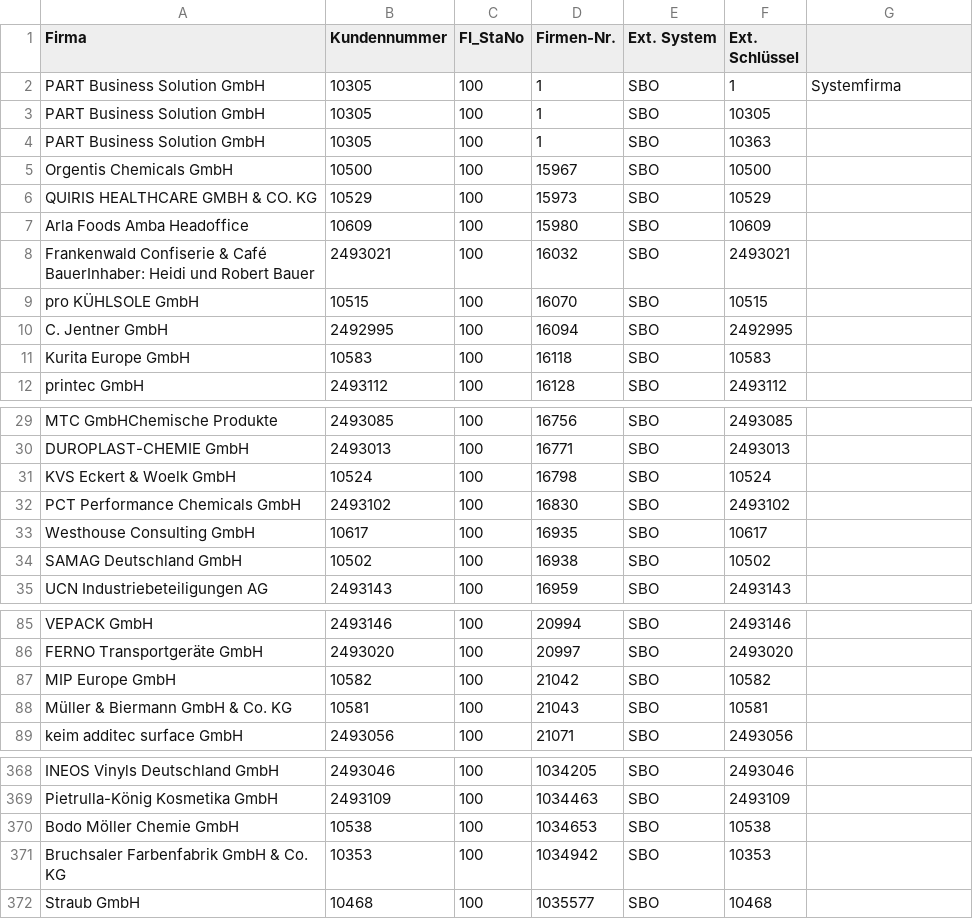
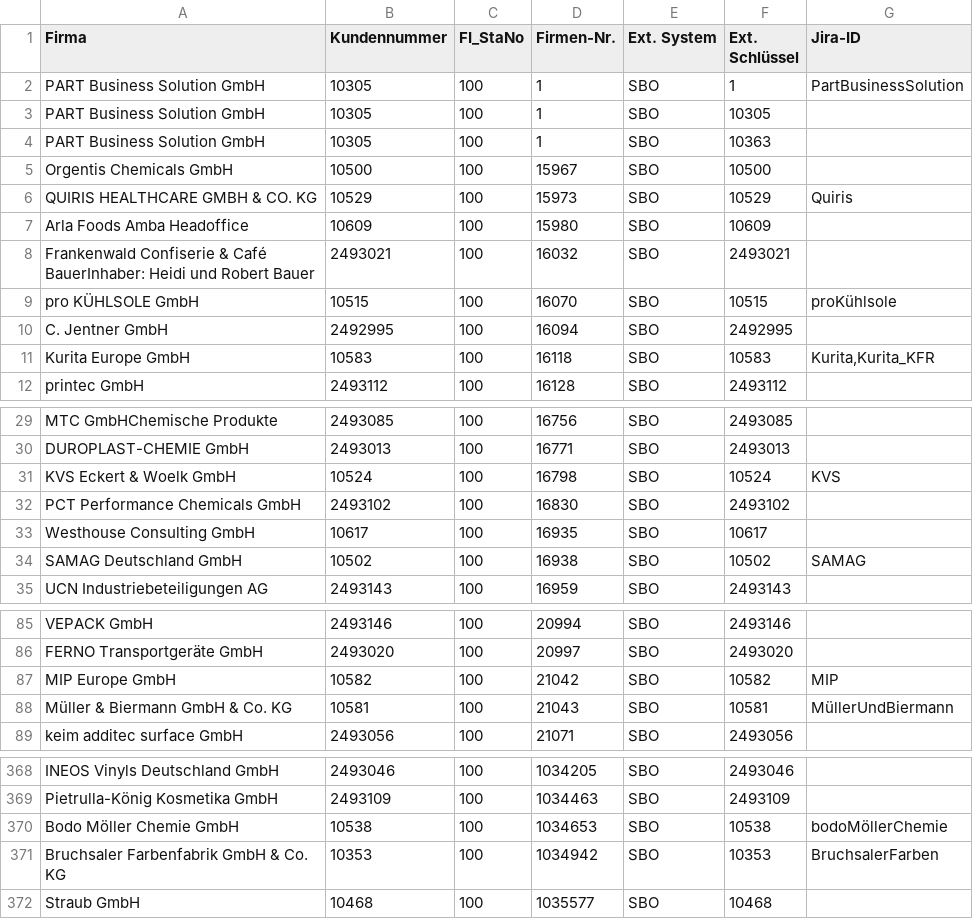
Before and after one commit to AlcoLix/Schnittstellen, a CSV file: Firmen_Mapping.csv, drawn as a sheet; only a part is shown, gaps mark what is left out; the diff covers the shown part only.

```diff
--- a/Firmen_Mapping.csv
+++ b/Firmen_Mapping.csv
@@ -1,2 +1,2 @@
-Firma;Kundennummer;FI_StaNo;Firmen-Nr.;Ext. System;Ext. Schlüssel;;;
-PART Business Solution GmbH;10305;100;1;SBO;1;Systemfirma;;
+Firma;Kundennummer;FI_StaNo;Firmen-Nr.;Ext. System;Ext. Schlüssel;Jira-ID
+PART Business Solution GmbH;10305;100;1;SBO;1;PartBusinessSolution
@@ -6 +6 @@ Orgentis Chemicals GmbH;10500;100;15967;SBO;10500;;;
-QUIRIS HEALTHCARE GMBH & CO. KG;10529;100;15973;SBO;10529;;;
+QUIRIS HEALTHCARE GMBH & CO. KG;10529;100;15973;SBO;10529;Quiris
@@ -9 +9 @@ Frankenwald Confiserie & Café BauerInhaber: Heidi und Robert Bauer;2493021;100;
-pro KÜHLSOLE GmbH;10515;100;16070;SBO;10515;;;
+pro KÜHLSOLE GmbH;10515;100;16070;SBO;10515;proKühlsole
@@ -11 +11 @@ C. Jentner GmbH;2492995;100;16094;SBO;2492995;;;
-Kurita Europe GmbH;10583;100;16118;SBO;10583;;;
+Kurita Europe GmbH;10583;100;16118;SBO;10583;Kurita,Kurita_KFR
@@ -31 +31 @@ DUROPLAST-CHEMIE GmbH;2493013;100;16771;SBO;2493013;;;
-KVS Eckert & Woelk GmbH;10524;100;16798;SBO;10524;;;
+KVS Eckert & Woelk GmbH;10524;100;16798;SBO;10524;KVS
@@ -34 +34 @@ Westhouse Consulting GmbH;10617;100;16935;SBO;10617;;;
-SAMAG Deutschland GmbH;10502;100;16938;SBO;10502;;;
+SAMAG Deutschland GmbH;10502;100;16938;SBO;10502;SAMAG
@@ -87,2 +87,2 @@ FERNO Transportgeräte GmbH;2493020;100;20997;SBO;2493020;;;
-MIP Europe GmbH;10582;100;21042;SBO;10582;;;
-Müller & Biermann GmbH & Co. KG;10581;100;21043;SBO;10581;;;
+MIP Europe GmbH;10582;100;21042;SBO;10582;MIP
+Müller & Biermann GmbH & Co. KG;10581;100;21043;SBO;10581;MüllerUndBiermann
@@ -370,2 +370,2 @@ Pietrulla-König Kosmetika GmbH;2493109;100;1034463;SBO;2493109;;;
-Bodo Möller Chemie GmbH;10538;100;1034653;SBO;10538;;;
-Bruchsaler Farbenfabrik GmbH & Co. KG;10353;100;1034942;SBO;10353;;;
+Bodo Möller Chemie GmbH;10538;100;1034653;SBO;10538;bodoMöllerChemie
+Bruchsaler Farbenfabrik GmbH & Co. KG;10353;100;1034942;SBO;10353;BruchsalerFarben
```
Also changed, not shown: 49 edited cells elsewhere in this file, Mitarbeiter_Mapping.csv, 3 other files.
